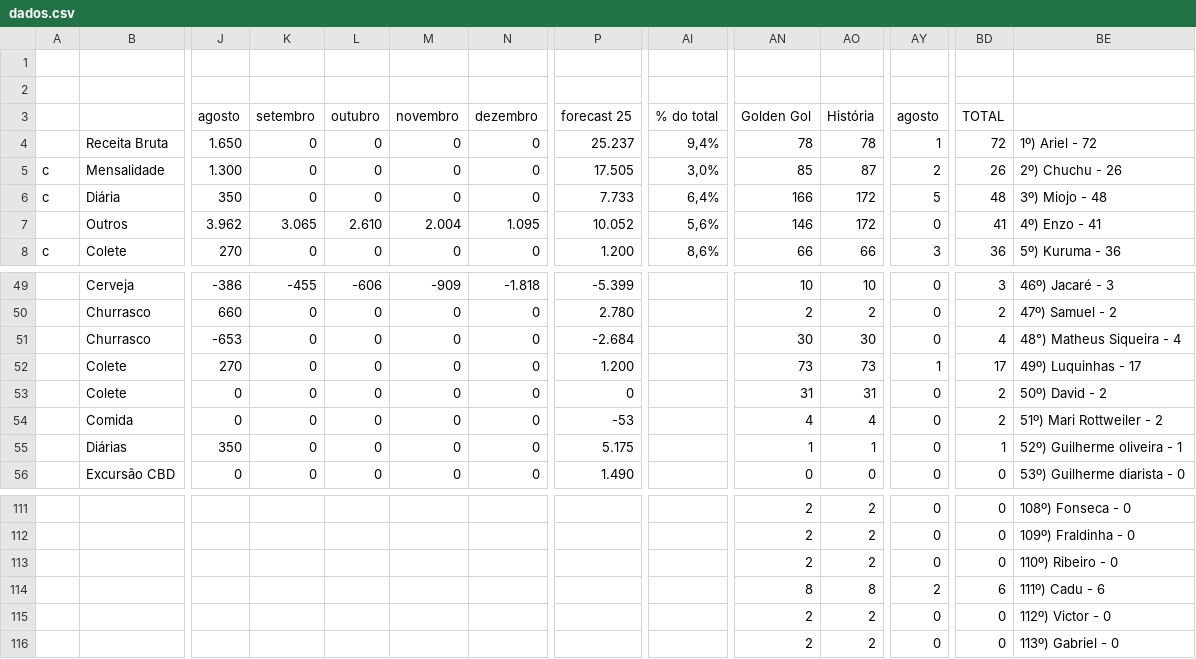
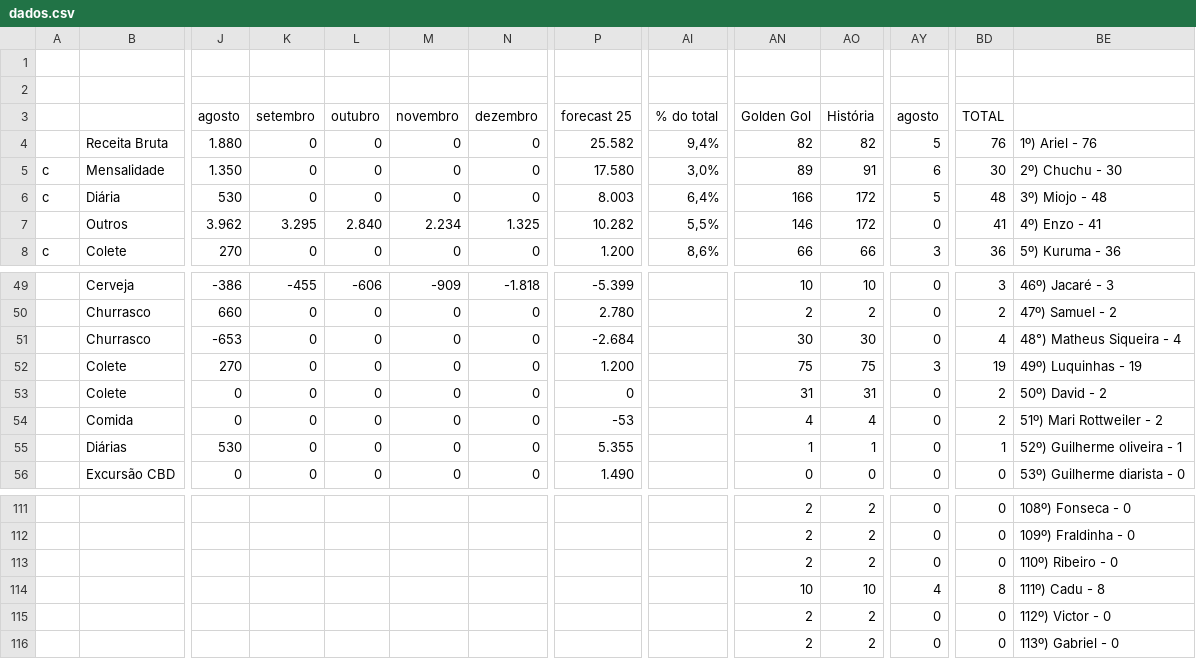
Before and after one commit to enzorchagas123/dados-pelada-CBD, a CSV file: dados.csv, drawn as a sheet; only a part is shown, gaps mark what is left out; the diff covers the shown part only; the diff names each change by its address in the sheet, - before the commit and + after, or states it on an @@ line.

```diff
--- a/dados.csv
+++ b/dados.csv
-J4: 1.650
+J4: 1.880
-P4: 25.237
+P4: 25.582
-AN4: 78
+AN4: 82
-AO4: 78
+AO4: 82
-AY4: 1
+AY4: 5
-BD4: 72
+BD4: 76
-BE4: 1º) Ariel - 72
+BE4: 1º) Ariel - 76
-J5: 1.300
+J5: 1.350
-P5: 17.505
+P5: 17.580
-AN5: 85
+AN5: 89
-AO5: 87
+AO5: 91
-AY5: 2
+AY5: 6
-BD5: 26
+BD5: 30
-BE5: 2º) Chuchu - 26
+BE5: 2º) Chuchu - 30
-J6: 350
+J6: 530
-P6: 7.733
+P6: 8.003
-K7: 3.065
+K7: 3.295
-L7: 2.610
+L7: 2.840
-M7: 2.004
+M7: 2.234
-N7: 1.095
+N7: 1.325
-P7: 10.052
+P7: 10.282
-AI7: 5,6%
+AI7: 5,5%
-AN52: 73
+AN52: 75
-AO52: 73
+AO52: 75
-AY52: 1
+AY52: 3
-BD52: 17
+BD52: 19
-BE52: 49º) Luquinhas - 17
+BE52: 49º) Luquinhas - 19
-J55: 350
+J55: 530
-P55: 5.175
+P55: 5.355
-AN114: 8
+AN114: 10
-AO114: 8
+AO114: 10
-AY114: 2
+AY114: 4
-BD114: 6
+BD114: 8
-BE114: 111º) Cadu - 6
+BE114: 111º) Cadu - 8
```
Also changed, not shown: 101 edited cells elsewhere in this file.
